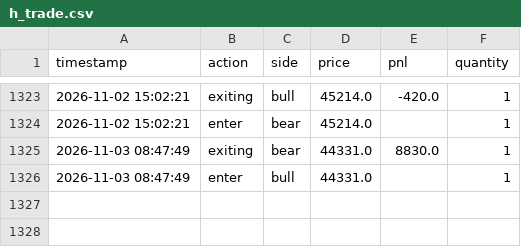
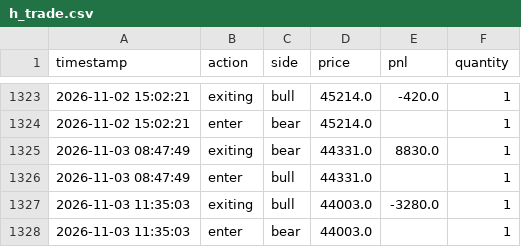
Before and after one commit to liugoldent/monitor, a CSV file: backend-futures-py/tv_doc/h_trade.csv, drawn as a sheet; only a part is shown, gaps mark what is left out.

```diff
--- a/backend-futures-py/tv_doc/h_trade.csv
+++ b/backend-futures-py/tv_doc/h_trade.csv
@@ -1326 +1326,3 @@ timestamp,action,side,price,pnl,quantity
 2026-11-03 08:47:49,enter,bull,44331.0,,1
+2026-11-03 11:35:03,exiting,bull,44003.0,-3280.0,1
+2026-11-03 11:35:03,enter,bear,44003.0,,1
```
Also changed, not shown: backend-futures-py/tv_doc/six_strategy_signal_events.csv, 6 other files.
